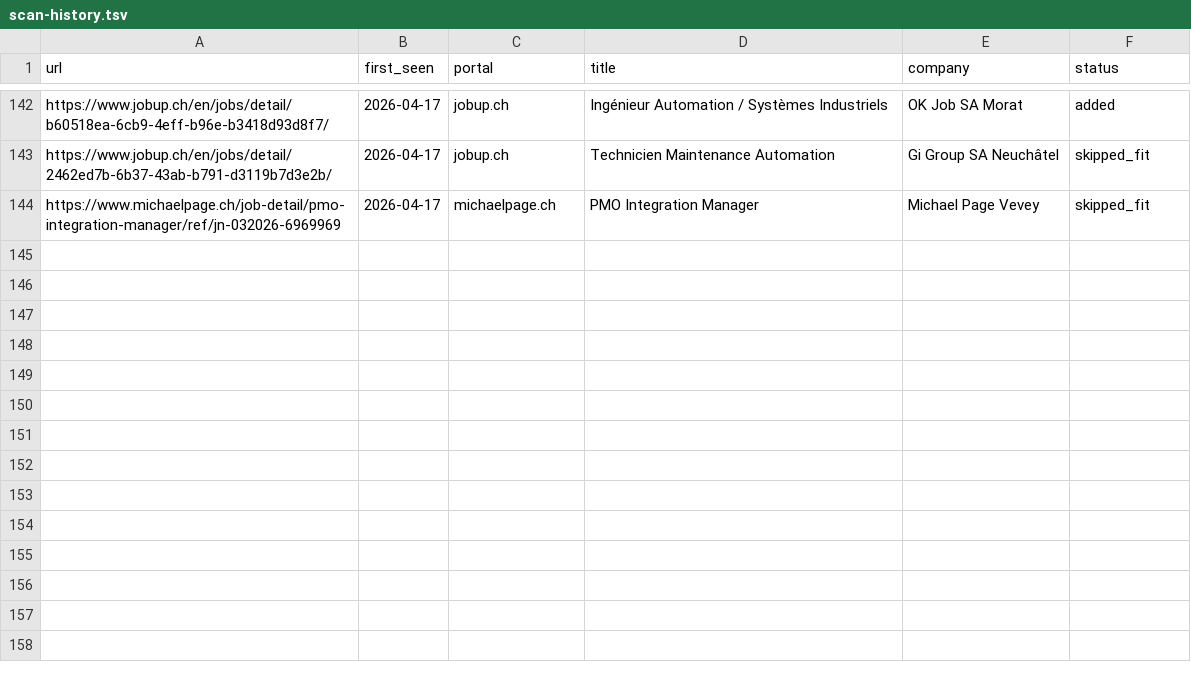
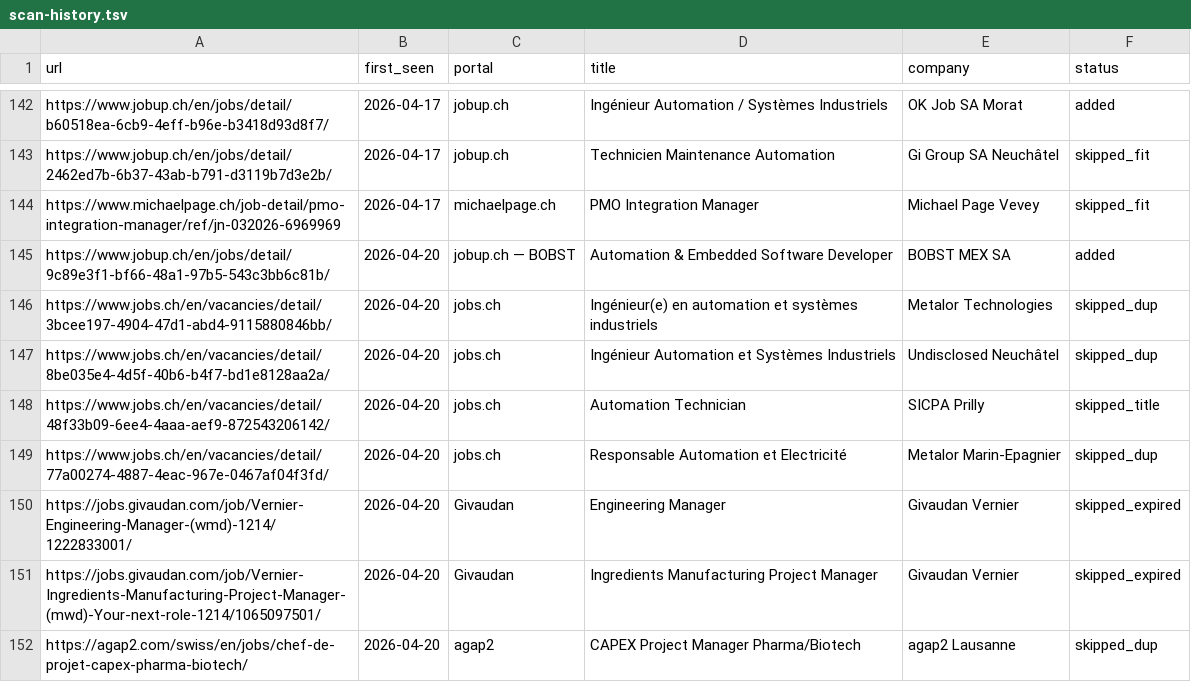
Before and after one commit to vandervan0001/career-ops, a TSV file: data/scan-history.tsv, drawn as a sheet; only a part is shown, gaps mark what is left out; the diff names each change by its address in the sheet, - before the commit and + after, or states it on an @@ line.

```diff
--- a/data/scan-history.tsv
+++ b/data/scan-history.tsv
+row 145: https://www.jobup.ch/en/jobs/detail/9c89e3f1-bf66-48a1-97b5-543c3bb6c81b/ | 2026-04-20 | jobup.ch — BOBST | Automation & Embedded Software Developer | BOBST MEX SA | added
+row 146: https://www.jobs.ch/en/vacancies/detail/3bcee197-4904-47d1-abd4-9115880846bb/ | 2026-04-20 | jobs.ch | Ingénieur(e) en automation et systèmes industriels | Metalor Technologies | skipped_dup
+row 147: https://www.jobs.ch/en/vacancies/detail/8be035e4-4d5f-40b6-b4f7-bd1e8128aa2a/ | 2026-04-20 | jobs.ch | Ingénieur Automation et Systèmes Industriels | Undisclosed Neuchâtel | skipped_dup
+row 148: https://www.jobs.ch/en/vacancies/detail/48f33b09-6ee4-4aaa-aef9-872543206142/ | 2026-04-20 | jobs.ch | Automation Technician | SICPA Prilly | skipped_title
+row 149: https://www.jobs.ch/en/vacancies/detail/77a00274-4887-4eac-967e-0467af04f3fd/ | 2026-04-20 | jobs.ch | Responsable Automation et Electricité | Metalor Marin-Epagnier | skipped_dup
+row 150: https://jobs.givaudan.com/job/Vernier-Engineering-Manager-(wmd)-1214/1222833001/ | 2026-04-20 | Givaudan | Engineering Manager | Givaudan Vernier | skipped_expired
+row 151: https://jobs.givaudan.com/job/Vernier-Ingredients-Manufacturing-Project-Manager-(mwd)-Your-next-role-1214/1065097501/ | 2026-04-20 | Givaudan | Ingredients Manufacturing Project Manager | Givaudan Vernier | skipped_expired
+row 152: https://agap2.com/swiss/en/jobs/chef-de-projet-capex-pharma-biotech/ | 2026-04-20 | agap2 | CAPEX Project Manager Pharma/Biotech | agap2 Lausanne | skipped_dup
```
Also changed, not shown: 1 other file.
